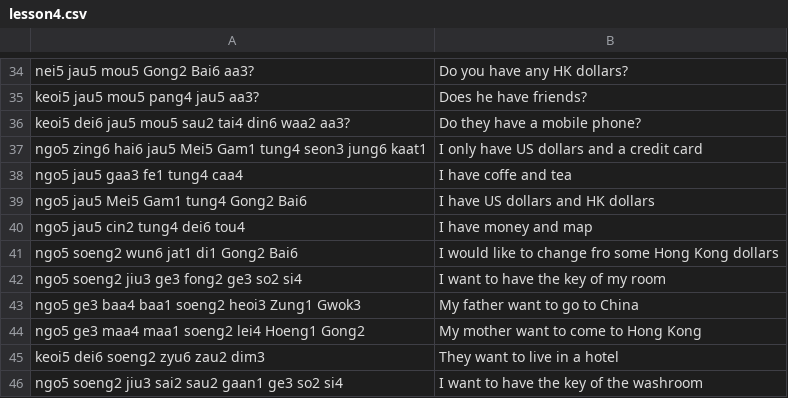
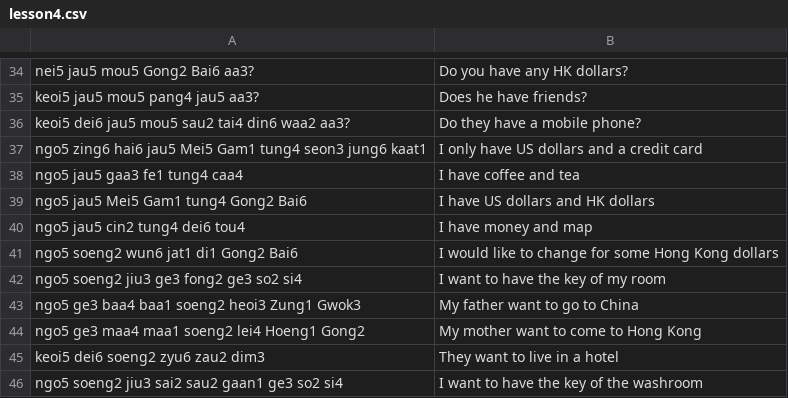
Before and after one commit to cento/Anki-Flashcards-for-Cantonese, a CSV file: lesson4.csv, drawn as a sheet; only a part is shown, gaps mark what is left out.

```diff
--- a/lesson4.csv
+++ b/lesson4.csv
@@ -37,6 +37,6 @@ keoi5 dei6 jau5 mou5 sau2 tai4 din6 waa2 aa3? | Do they have a mobile phone?
 ngo5 zing6 hai6 jau5 Mei5 Gam1 tung4 seon3 jung6 kaat1 | I only have US dollars and a credit card
-ngo5 jau5 gaa3 fe1 tung4 caa4 | I have coffe and tea
+ngo5 jau5 gaa3 fe1 tung4 caa4 | I have coffee and tea
 ngo5 jau5 Mei5 Gam1 tung4 Gong2 Bai6 | I have US dollars and HK dollars
 ngo5 jau5 cin2 tung4 dei6 tou4 | I have money and map
-ngo5 soeng2 wun6 jat1 di1 Gong2 Bai6 | I would like to change fro some Hong Kong dollars
+ngo5 soeng2 wun6 jat1 di1 Gong2 Bai6 | I would like to change for some Hong Kong dollars
 ngo5 soeng2 jiu3 ge3 fong2 ge3 so2 si4 | I want to have the key of my room
```
Also changed, not shown: lesson5.csv, lesson6.csv, 1 other file.
